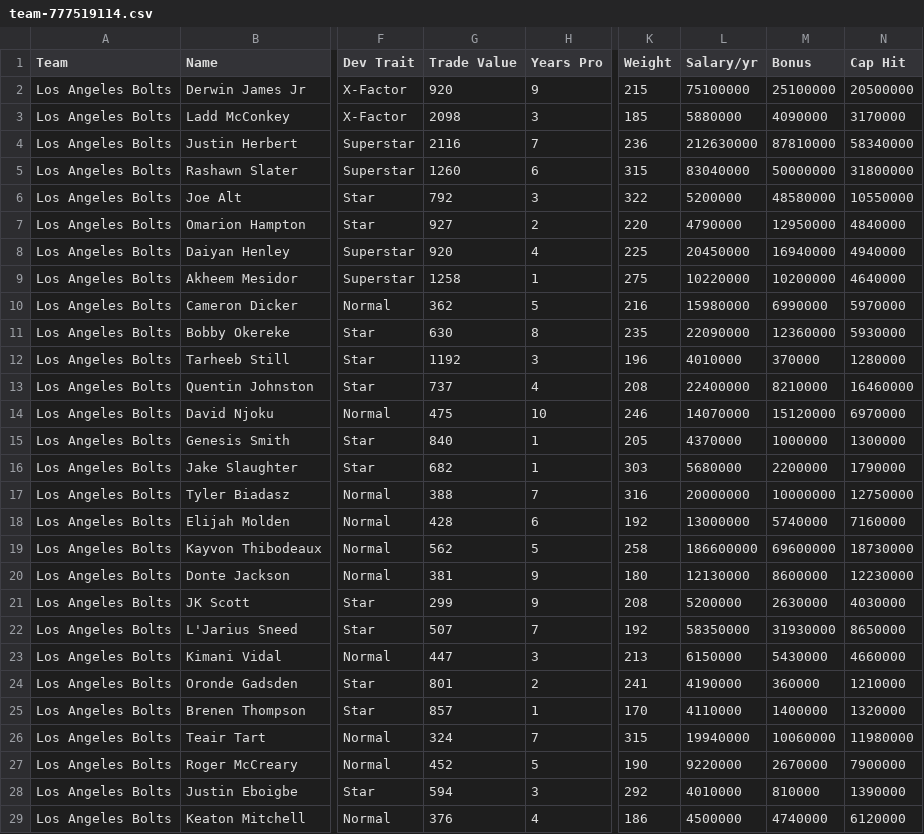
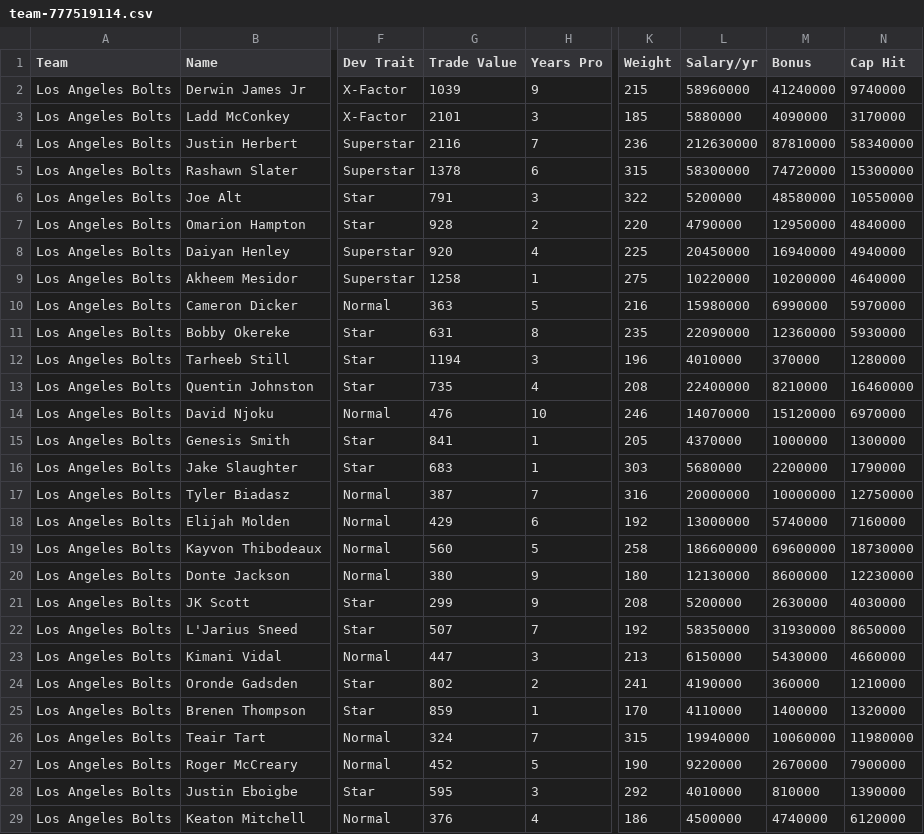
Before and after one commit to jm-27-league/jm-27-league.github.io, a CSV file: csv/team-777519114.csv, drawn as a sheet; only a part is shown, gaps mark what is left out; the diff covers the shown part only; the diff names each change by its address in the sheet, - before the commit and + after, or states it on an @@ line.

```diff
--- a/csv/team-777519114.csv
+++ b/csv/team-777519114.csv
-G2 (Trade Value): 920
+G2 (Trade Value): 1039
-L2 (Salary/yr): 75100000
+L2 (Salary/yr): 58960000
-M2 (Bonus): 25100000
+M2 (Bonus): 41240000
-N2 (Cap Hit): 20500000
+N2 (Cap Hit): 9740000
-G3 (Trade Value): 2098
+G3 (Trade Value): 2101
-G5 (Trade Value): 1260
+G5 (Trade Value): 1378
-L5 (Salary/yr): 83040000
+L5 (Salary/yr): 58300000
-M5 (Bonus): 50000000
+M5 (Bonus): 74720000
-N5 (Cap Hit): 31800000
+N5 (Cap Hit): 15300000
-G6 (Trade Value): 792
+G6 (Trade Value): 791
-G7 (Trade Value): 927
+G7 (Trade Value): 928
-G10 (Trade Value): 362
+G10 (Trade Value): 363
-G11 (Trade Value): 630
+G11 (Trade Value): 631
-G12 (Trade Value): 1192
+G12 (Trade Value): 1194
-G13 (Trade Value): 737
+G13 (Trade Value): 735
-G14 (Trade Value): 475
+G14 (Trade Value): 476
-G15 (Trade Value): 840
+G15 (Trade Value): 841
-G16 (Trade Value): 682
+G16 (Trade Value): 683
-G17 (Trade Value): 388
+G17 (Trade Value): 387
-G18 (Trade Value): 428
+G18 (Trade Value): 429
-G19 (Trade Value): 562
+G19 (Trade Value): 560
-G20 (Trade Value): 381
+G20 (Trade Value): 380
-G24 (Trade Value): 801
+G24 (Trade Value): 802
-G25 (Trade Value): 857
+G25 (Trade Value): 859
-G28 (Trade Value): 594
+G28 (Trade Value): 595
```
Also changed, not shown: 2 added rows and 15 edited cells elsewhere in this file, csv/all-players.csv, csv/team-777519116.csv, 35 other files.
